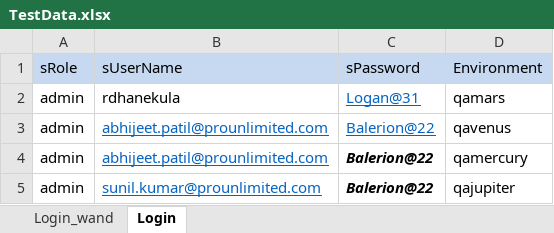
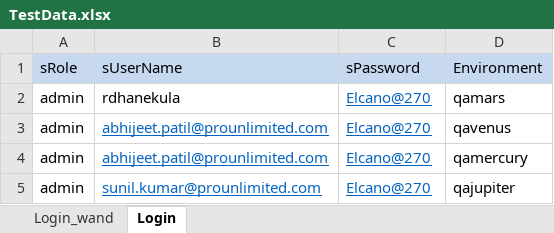
Before and after one commit to pankajkhare007/VMS_Automation_TestNG_Cucumber, an Excel workbook: src/main/resources/Data/TestData.xlsx, sheet Login, drawn as a sheet; values as stored, in another font and other column widths than the file's, no borders; the diff names each change by its address in the sheet, - before the commit and + after, or states it on an @@ line.

Commit message:
updated TestLocalRunner.java file

```diff
--- a/src/main/resources/Data/TestData.xlsx (sheet Login)
+++ b/src/main/resources/Data/TestData.xlsx (sheet Login)
-C2 (sPassword): Logan@31
+C2 (sPassword): Elcano@270
-C3:C5 (sPassword): Balerion@22
+C3:C5 (sPassword): Elcano@270
@@ C4:C5 bold: on → off, italic: on → off, underline: off → on, text colour: black → #0563C1 @@
```
